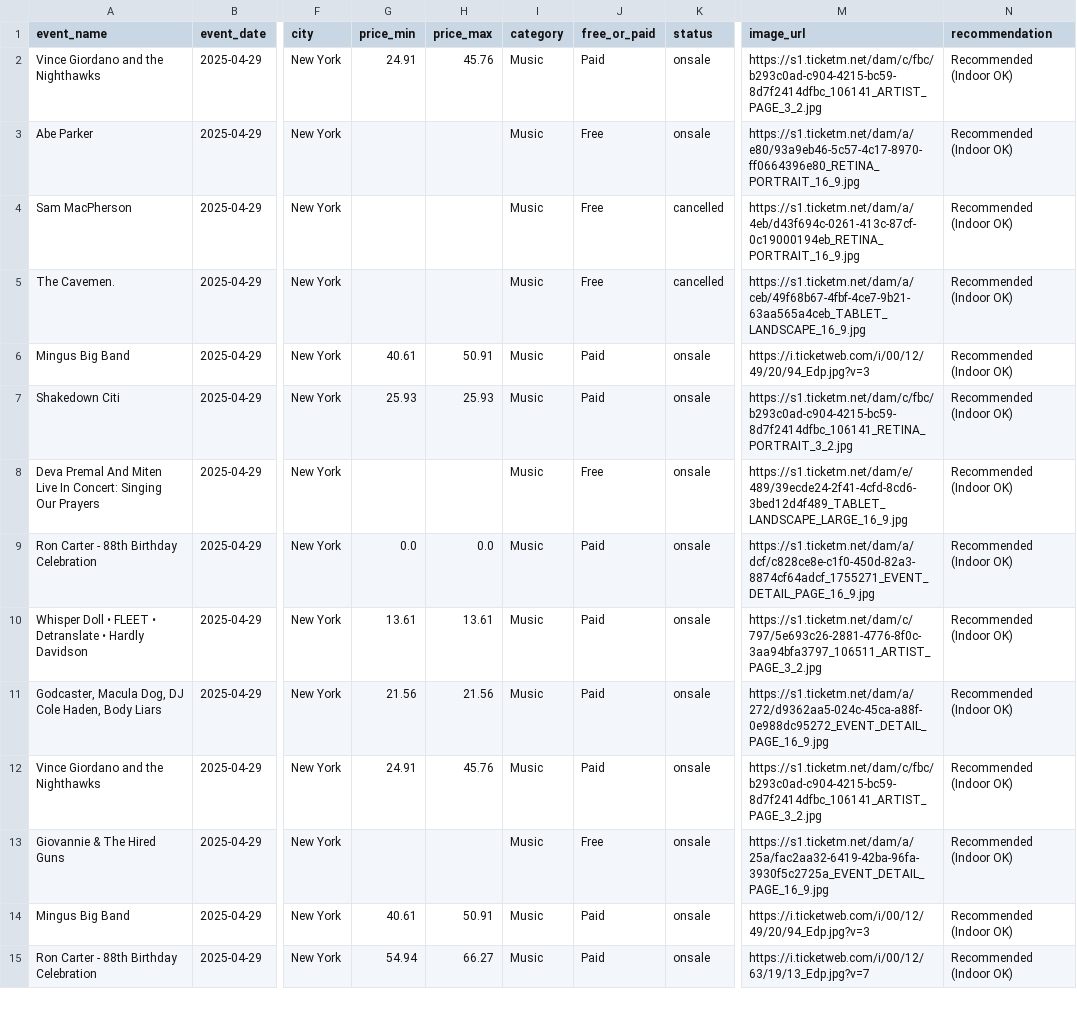
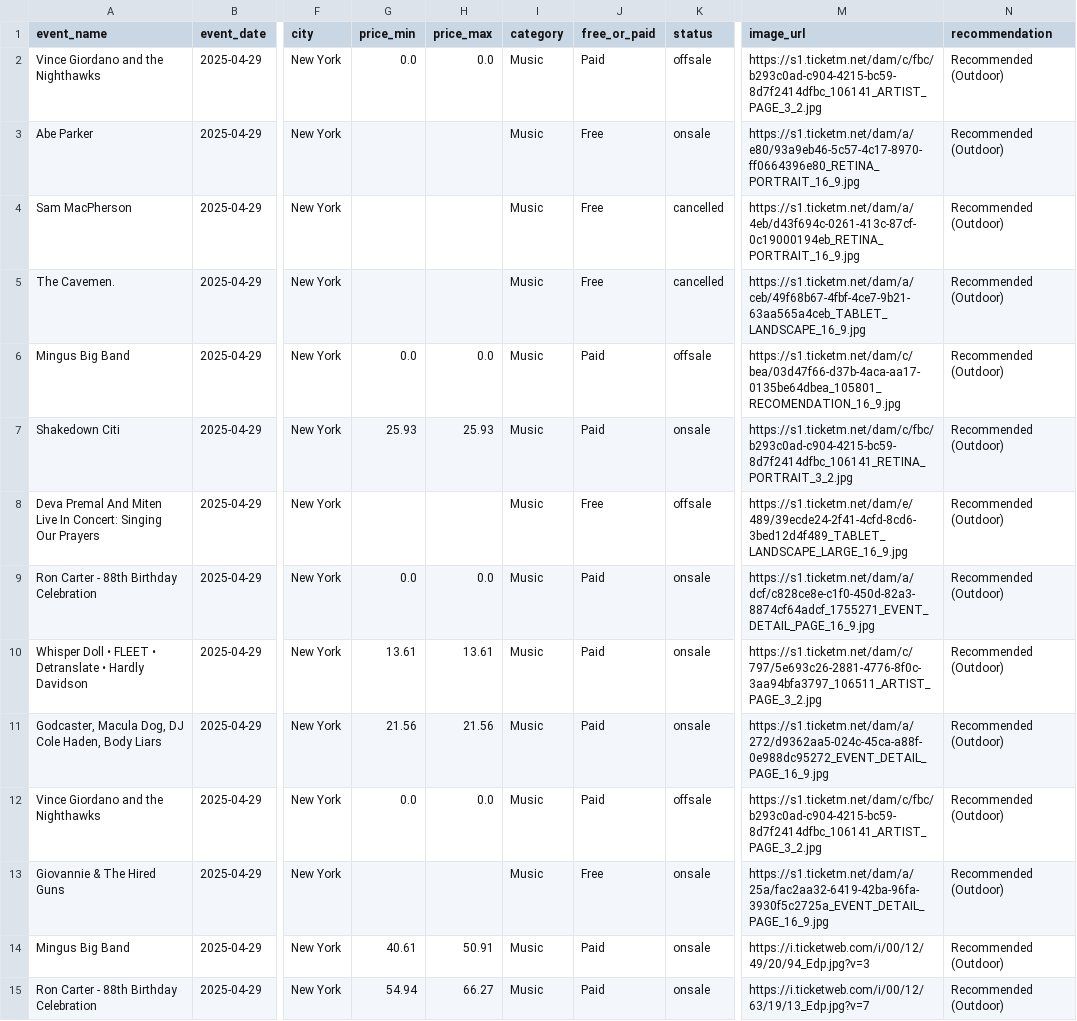
Before and after one commit to samantha0820/weather-event-etl, a CSV file: output/events_forecast.csv, drawn as a sheet; only a part is shown, gaps mark what is left out; the diff covers the shown part only; the diff names each change by its address in the sheet, - before the commit and + after, or states it on an @@ line.

```diff
--- a/output/events_forecast.csv
+++ b/output/events_forecast.csv
-G2 (price_min): 24.91
+G2 (price_min): 0.0
-H2 (price_max): 45.76
+H2 (price_max): 0.0
-K2 (status): onsale
+K2 (status): offsale
-N2:N15 (recommendation): Recommended (Indoor OK)
+N2:N15 (recommendation): Recommended (Outdoor)
-G6 (price_min): 40.61
+G6 (price_min): 0.0
-H6 (price_max): 50.91
+H6 (price_max): 0.0
-K6 (status): onsale
+K6 (status): offsale
-M6 (image_url): https://i.ticketweb.com/i/00/12/49/20/94_Edp.jpg?v=3
+M6 (image_url): https://s1.ticketm.net/dam/c/bea/03d47f66-d37b-4aca-aa17-0135be64dbea_105801_RECOMENDATION_16_9.jpg
-K8 (status): onsale
+K8 (status): offsale
-G12 (price_min): 24.91
+G12 (price_min): 0.0
-H12 (price_max): 45.76
+H12 (price_max): 0.0
-K12 (status): onsale
+K12 (status): offsale
```
Also changed, not shown: 1 added row, 1 removed row and 45 edited cells elsewhere in this file.
